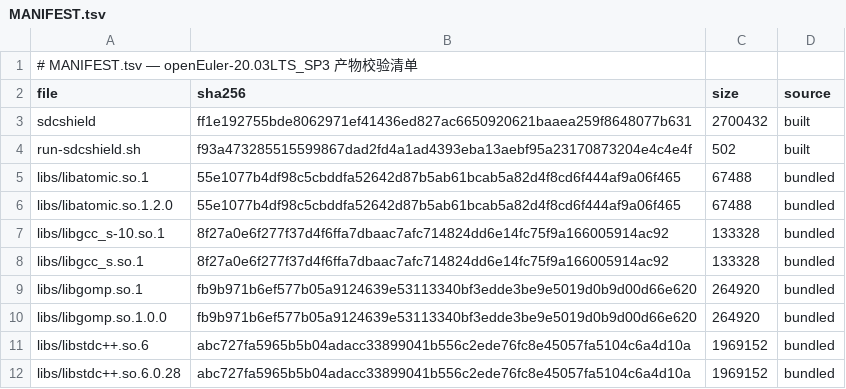
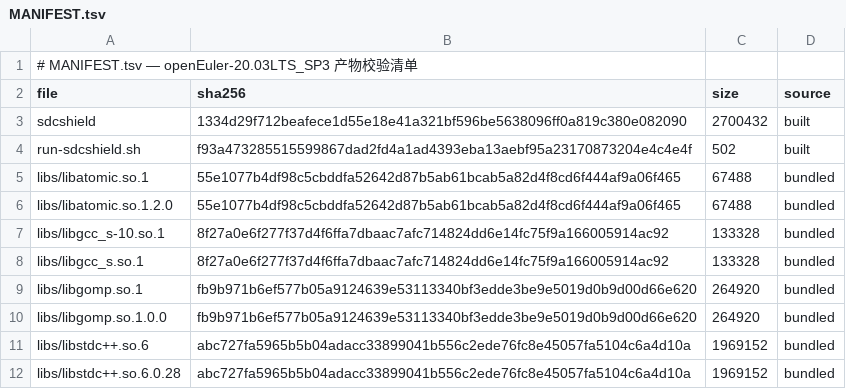
Before and after one commit to wangxumarshall/sdcshield-rpm-20.03, a TSV file: openEuler-20.03LTS_SP3/built/MANIFEST.tsv, drawn as a sheet.

Commit message:
chore: remove legacy opendcdiag artifacts, sync README, refresh 5-SP artifacts (git dcc63c4, verified 2026-09-04)
- Remove opendcdiag + run-opendcdiag.sh from all 5 SP built/ dirs (10 files)
- README: retitle sdcshield-rpm-20.03, add rpms/ + built/ layout, install-deps.sh rpms usage, upstream link
- Refresh artifacts from 2026-09-04 release-all run: sdcshield/BUILD-HASH/MANIFEST.tsv/VERSION (git: dcc63c4, built: 2026-09-03)
- All 5 binaries verified in pristine OS containers on 2026-09-04: 5 x RESULT: PASS (fail=0)

```diff
--- a/openEuler-20.03LTS_SP3/built/MANIFEST.tsv
+++ b/openEuler-20.03LTS_SP3/built/MANIFEST.tsv
@@ -2,3 +2,3 @@
 file	sha256	size	source
-sdcshield	ff1e192755bde8062971ef41436ed827ac6650920621baaea259f8648077b631	2700432	built
+sdcshield	1334d29f712beafece1d55e18e41a321bf596be5638096ff0a819c380e082090	2700432	built
 run-sdcshield.sh	f93a473285515599867dad2fd4a1ad4393eba13aebf95a23170873204e4c4e4f	502	built
```
Also changed, not shown: openEuler-20.03LTS/built/MANIFEST.tsv, openEuler-20.03LTS_SP1/built/MANIFEST.tsv, 28 other files.
